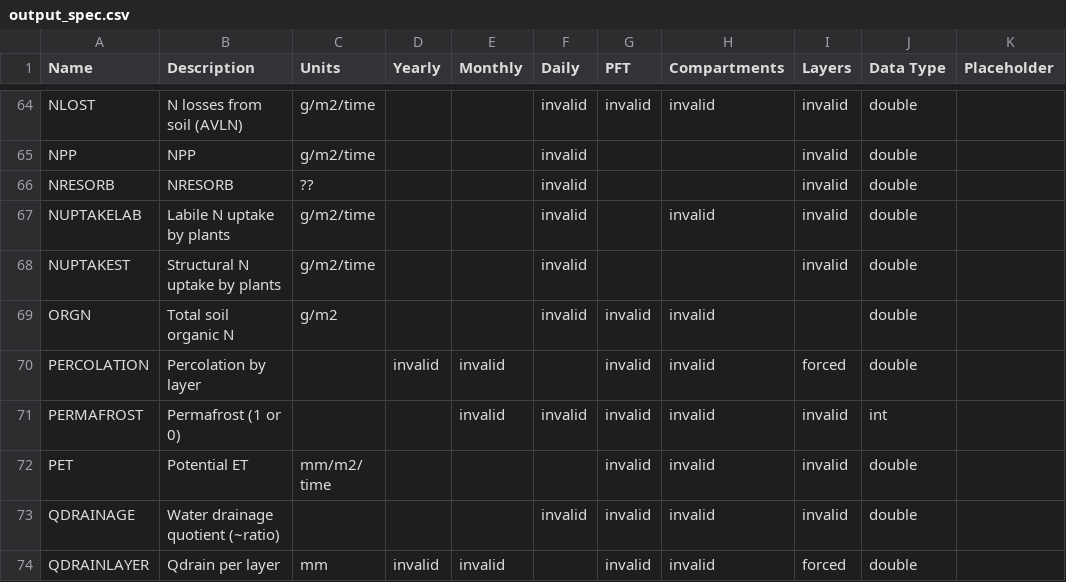
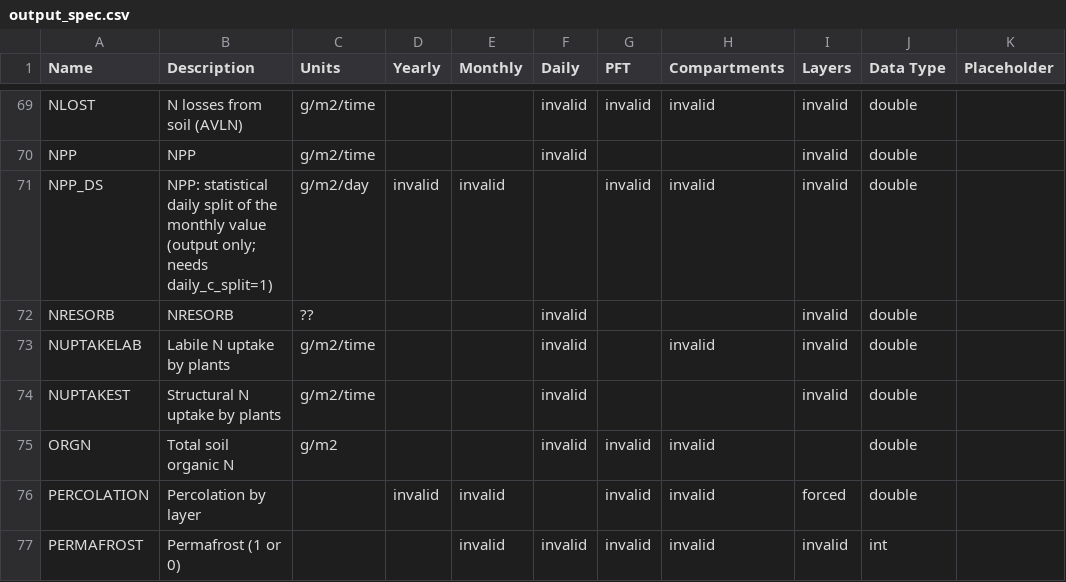
Before and after one commit to Elchin/dvm-dos-tem, a CSV file: config/output_spec.csv, drawn as a sheet; only a part is shown, gaps mark what is left out; the shorter side is filled out with more unchanged rows; the diff covers the shown part only.

Commit message:
v5p: output-only daily split of the monthly C fluxes (daily_c_split, default 0)
New model_settings key daily_c_split (0 = off, default; 1 = on; any other
value -> FATAL). With 1 each monthly C flux (per PFT, per soil layer) is
split over the days of its calendar month as X_d = M * w_d / sum(w), w_d =
the model's own environmental scalar evaluated with that day's drivers:
  GPP, INGPP: ci/(kc+ci) * par/(ki+par) * ftemp * thaw (day-varying part of
              Vegetation_Bgc::getGPP; gv from daily EET/PET)
  RM:         getRaq10(Ta_d)
  RG, RG*:    max(GPP_d - RM_d, 0), then the GPP weight, then uniform
  NPP/INNPP:  GPP_d - RM_d - RG_d / INGPP_d - RM_d - RG*_d
  RHSOM/RHDWD: rhmoist(SWS_d) * rhq10(Ts_d) of the layer (rhmoistfrozen < 0 C)
  RECO_d = RHSOM_d + RHDWD_d + RM_d + RG_d;  NEE_d = RECO_d - GPP_d
New daily-only outputs GPP_DS NPP_DS RM_DS RG_DS RHSOM_DS RHDWD_DS RECO_DS
NEE_DS INGPP_DS INNPP_DS (ecosystem totals, g/m2/day) and the monthly flag
output DS_FALLBACK (all-zero weights -> uniform, bits 1/2/4/8/16/32; 64 =
Env/Bgc soil layer structures differ, mapped by midpoint depth). Exact
calendar-month totals, no smoothing. A *_DS output requested while the
switch is 0 (or ticked monthly/yearly) is FATAL. Existing rows unchanged.

Output only: nothing is fed back into pools, restarts or monthly/yearly
outputs. A statistical split of a monthly flux, not daily physics.

Proof (box, calib8, spin 20 + main 75): switch 0 bit-identical to v5o
(run_regression.sh PASS, 8/8 + determinism); switch 1: all pre-existing
outputs and restarts data-identical to switch 0 (8/8), daily sums equal the
monthly values to <= 5.7e-14 g/m2. Unit tests: suite daily_c_split (11
cases); 150/150 cases pass (6 expected xfail assertions unchanged).

Refs: no published source for this exact method. Driver-weighted
downscaling of coarse model C fluxes: Olsen & Randerson 2004,
doi:10.1029/2003JD003968; Fisher et al. 2016, doi:10.5194/bg-13-4271-2016.
Exact preservation of the coarse total (temporal disaggregation; principle
only): Denton 1971, doi:10.1080/01621459.1971.10482227; Chow & Lin 1971,
doi:10.2307/1928739. See docs/daily-mode-REFERENCES.md and tests/README.md.

```diff
--- a/config/output_spec.csv
+++ b/config/output_spec.csv
@@ -65,2 +70,3 @@ NLOST,N losses from soil (AVLN),g/m2/time,,,invalid,invalid,invalid,invalid,doub
 NPP,NPP,g/m2/time,,,invalid,,,invalid,double,
+NPP_DS,NPP: statistical daily split of the monthly value (output only; needs daily_c_split=1),g/m2/day,invalid,invalid,,invalid,invalid,invalid,double,
 NRESORB,NRESORB,??,,,invalid,,,invalid,double,
```
Also changed, not shown: 10 added rows elsewhere in this file, 16 other files.
